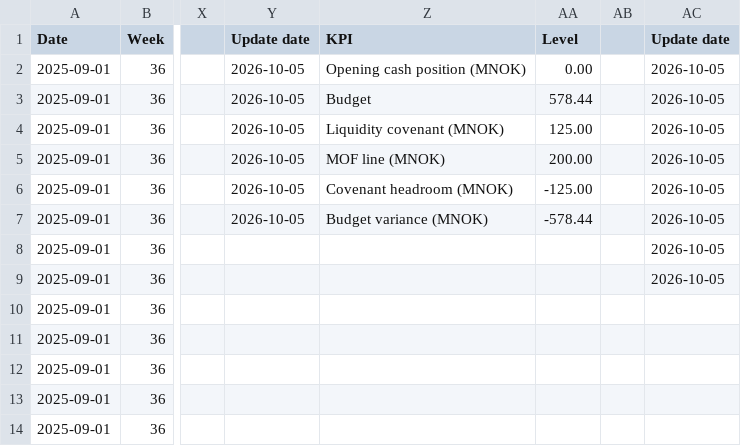
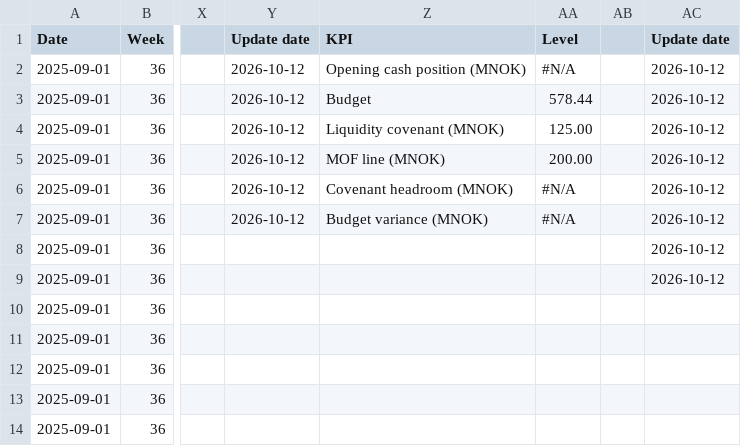
Before and after one commit to nancy908/Treasury-collateral-dashboard, a CSV file: Cash position history.csv, drawn as a sheet; only a part is shown, gaps mark what is left out; the diff names each change by its address in the sheet, - before the commit and + after, or states it on an @@ line.

```diff
--- a/Cash position history.csv
+++ b/Cash position history.csv
-Y2:Y7 (Update date): 2026-10-05
+Y2:Y7 (Update date): 2026-10-12
-AA2 (Level): 0.00
+AA2 (Level): #N/A
-AC2:AC9 (Update date): 2026-10-05
+AC2:AC9 (Update date): 2026-10-12
-AA6 (Level): -125.00
+AA6 (Level): #N/A
-AA7 (Level): -578.44
+AA7 (Level): #N/A
```
Also changed, not shown: CFF FP&A.csv, Covenant forecast.csv, 8 other files.
